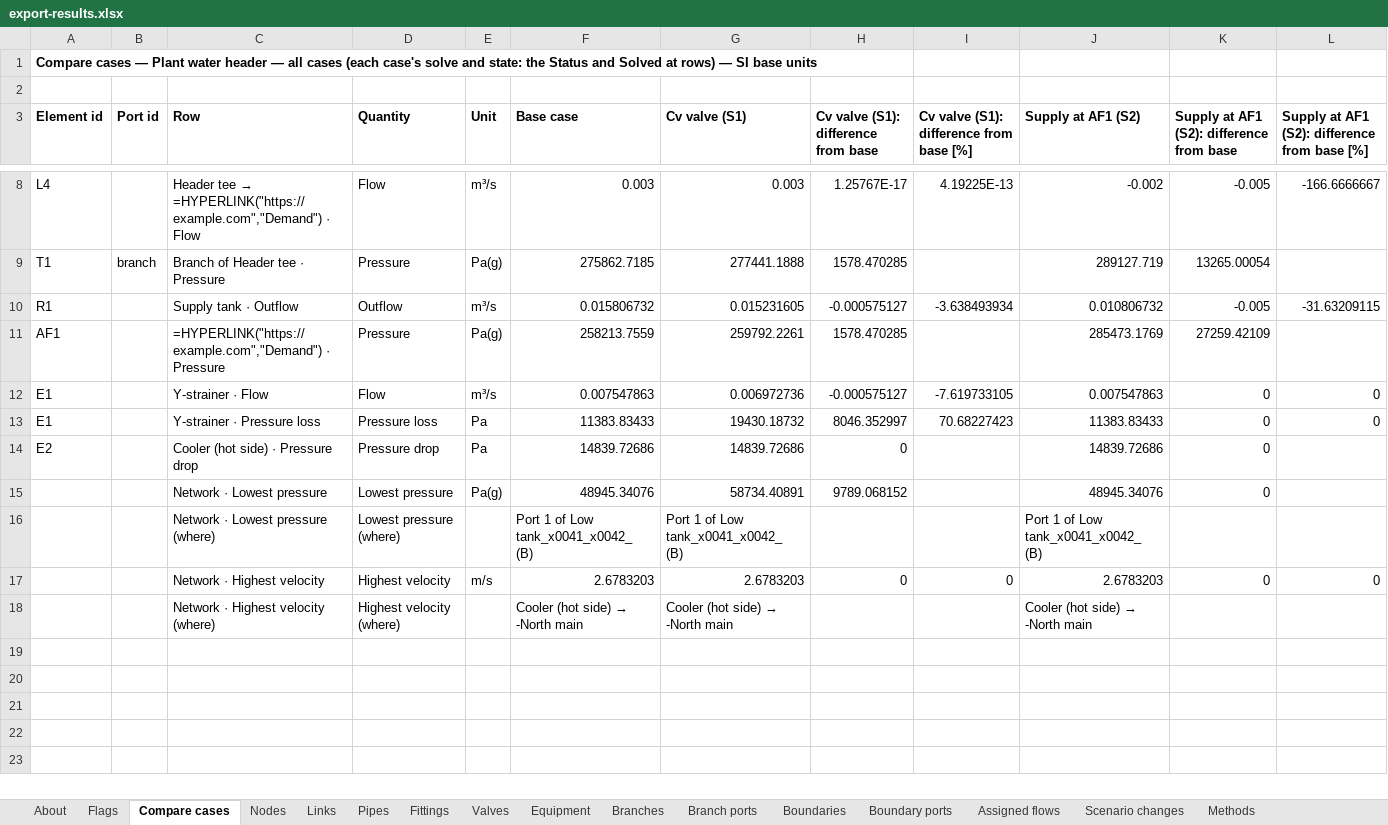
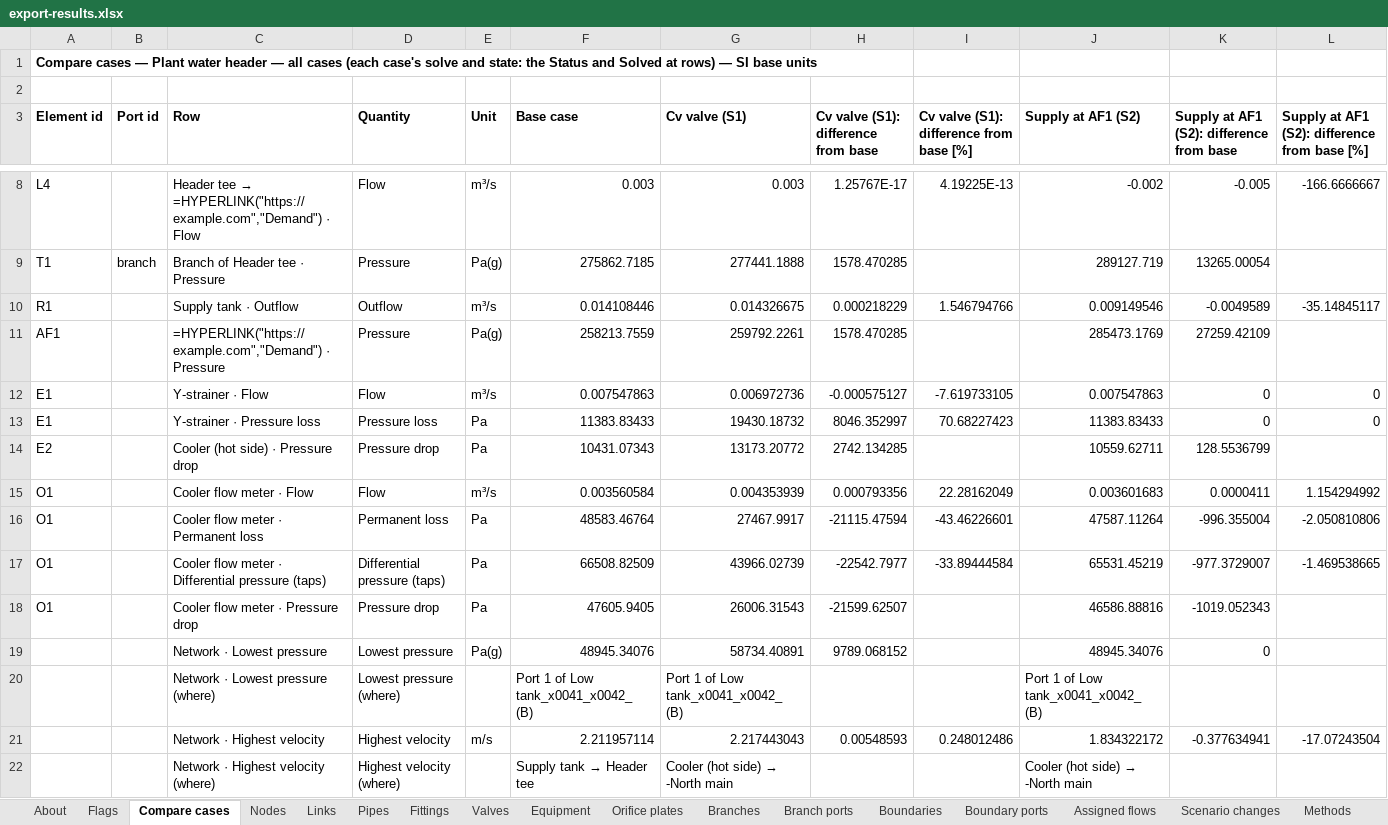
Before and after one commit to ccirone2/opensolve-pipe, an Excel workbook: apps/web/src/lib/utils/__fixtures__/export-results.xlsx, sheet Compare cases, drawn as a sheet; only a part is shown, gaps mark what is left out; values as stored, in another font and other column widths than the file's, no borders; addresses are those after the commit; the diff names each change by its address in the sheet, - before the commit and + after, or states it on an @@ line.

```diff
--- a/apps/web/src/lib/utils/__fixtures__/export-results.xlsx (sheet Compare cases)
+++ b/apps/web/src/lib/utils/__fixtures__/export-results.xlsx (sheet Compare cases)
+sheet tab: Orifice plates
-F10 (Base case): 0.015806732
+F10 (Base case): 0.014108446
-G10 (Cv valve (S1)): 0.015231605
+G10 (Cv valve (S1)): 0.014326675
-H10: -0.000575127
+H10: 0.000218229
-I10: -3.638493934
+I10: 1.546794766
-J10 (Supply at AF1 (S2)): 0.010806732
+J10 (Supply at AF1 (S2)): 0.009149546
-K10: -0.005
+K10: -0.0049589
-L10: -31.63209115
+L10: -35.14845117
-F14 (Base case): 14839.72686
+F14 (Base case): 10431.07343
-G14 (Cv valve (S1)): 14839.72686
+G14 (Cv valve (S1)): 13173.20772
-H14: 0
+H14: 2742.134285
-J14 (Supply at AF1 (S2)): 14839.72686
+J14 (Supply at AF1 (S2)): 10559.62711
-K14: 0
+K14: 128.5536799
+row 15: O1 |  | Cooler flow meter · Flow | Flow | m³/s | 0.003560584 | 0.004353939 | 0.000793356 | 22.28162049 | 0.003601683 | 0.0000411 | 1.154294992
+row 16: O1 |  | Cooler flow meter · Permanent loss | Permanent loss | Pa | 48583.46764 | 27467.9917 | -21115.47594 | -43.46226601 | 47587.11264 | -996.355004 | -2.050810806
+row 17: O1 |  | Cooler flow meter · Differential pressure (taps) | Differential pressure (taps) | Pa | 66508.82509 | 43966.02739 | -22542.7977 | -33.89444584 | 65531.45219 | -977.3729007 | -1.469538665
+row 18: O1 |  | Cooler flow meter · Pressure drop | Pressure drop | Pa | 47605.9405 | 26006.31543 | -21599.62507 |  | 46586.88816 | -1019.052343
-F21 (Base case): 2.6783203
+F21 (Base case): 2.211957114
-G21 (Cv valve (S1)): 2.6783203
+G21 (Cv valve (S1)): 2.217443043
-H21: 0
+H21: 0.00548593
-I21: 0
+I21: 0.248012486
-J21 (Supply at AF1 (S2)): 2.6783203
+J21 (Supply at AF1 (S2)): 1.834322172
-K21: 0
+K21: -0.377634941
-L21: 0
+L21: -17.07243504
@@ F22 (Base case): Cooler (hot side) → -North main → Supply tank → Header tee @@
```
Also changed, not shown: sheet Methods, sheet Nodes, sheet Links, sheet Pipes, sheet Flags, sheet Scenario changes, 4 more sheets, 44 other files.
